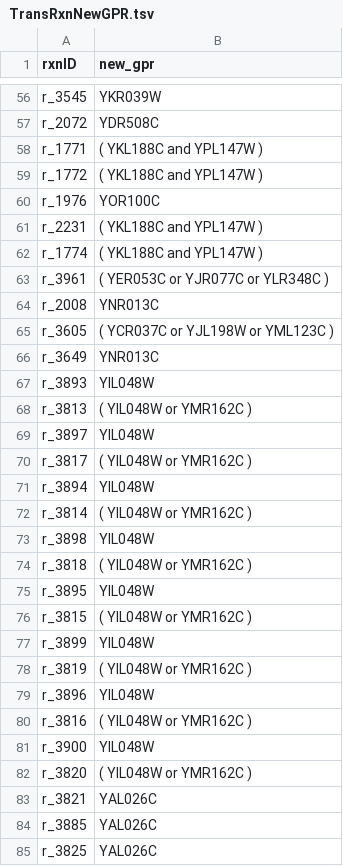
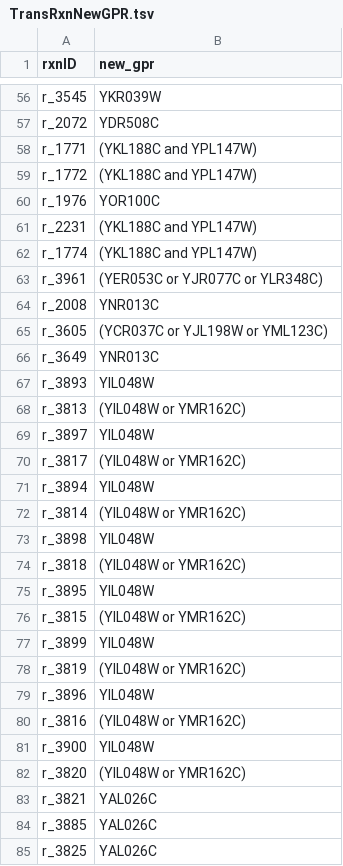
Before and after one commit to jeongsup-moon/yeast-GEM, a TSV file: data/modelCuration/TransRxnNewGPR.tsv, drawn as a sheet; only a part is shown, gaps mark what is left out; the diff covers the shown part only.

```diff
--- a/data/modelCuration/TransRxnNewGPR.tsv
+++ b/data/modelCuration/TransRxnNewGPR.tsv
@@ -57,27 +57,27 @@ r_3545	YKR039W
 r_2072	YDR508C
-r_1771	( YKL188C and YPL147W )
-r_1772	( YKL188C and YPL147W )
+r_1771	(YKL188C and YPL147W)
+r_1772	(YKL188C and YPL147W)
 r_1976	YOR100C
-r_2231	( YKL188C and YPL147W )
-r_1774	( YKL188C and YPL147W )
-r_3961	( YER053C or YJR077C or YLR348C )
+r_2231	(YKL188C and YPL147W)
+r_1774	(YKL188C and YPL147W)
+r_3961	(YER053C or YJR077C or YLR348C)
 r_2008	YNR013C
-r_3605	( YCR037C or YJL198W or YML123C )
+r_3605	(YCR037C or YJL198W or YML123C)
 r_3649	YNR013C
 r_3893	YIL048W
-r_3813	( YIL048W or YMR162C )
+r_3813	(YIL048W or YMR162C)
 r_3897	YIL048W
-r_3817	( YIL048W or YMR162C )
+r_3817	(YIL048W or YMR162C)
 r_3894	YIL048W
-r_3814	( YIL048W or YMR162C )
+r_3814	(YIL048W or YMR162C)
 r_3898	YIL048W
-r_3818	( YIL048W or YMR162C )
+r_3818	(YIL048W or YMR162C)
 r_3895	YIL048W
-r_3815	( YIL048W or YMR162C )
+r_3815	(YIL048W or YMR162C)
 r_3899	YIL048W
-r_3819	( YIL048W or YMR162C )
+r_3819	(YIL048W or YMR162C)
 r_3896	YIL048W
-r_3816	( YIL048W or YMR162C )
+r_3816	(YIL048W or YMR162C)
 r_3900	YIL048W
-r_3820	( YIL048W or YMR162C )
+r_3820	(YIL048W or YMR162C)
 r_3821	YAL026C
```
Also changed, not shown: 38 edited cells elsewhere in this file, 1 other file.
